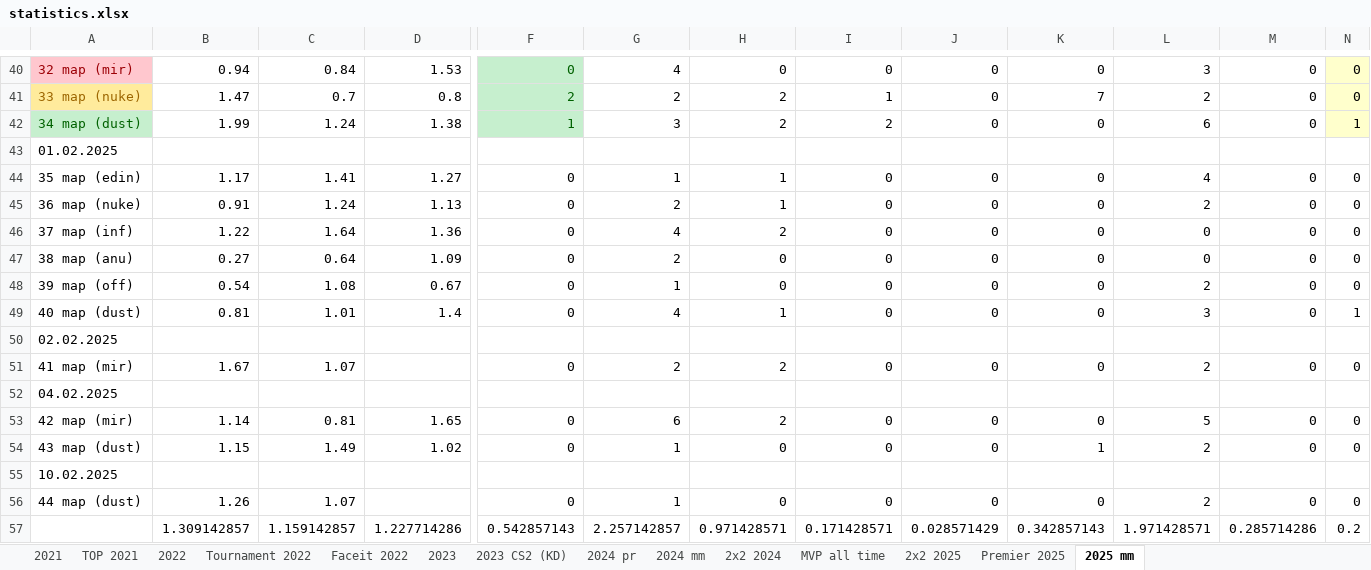
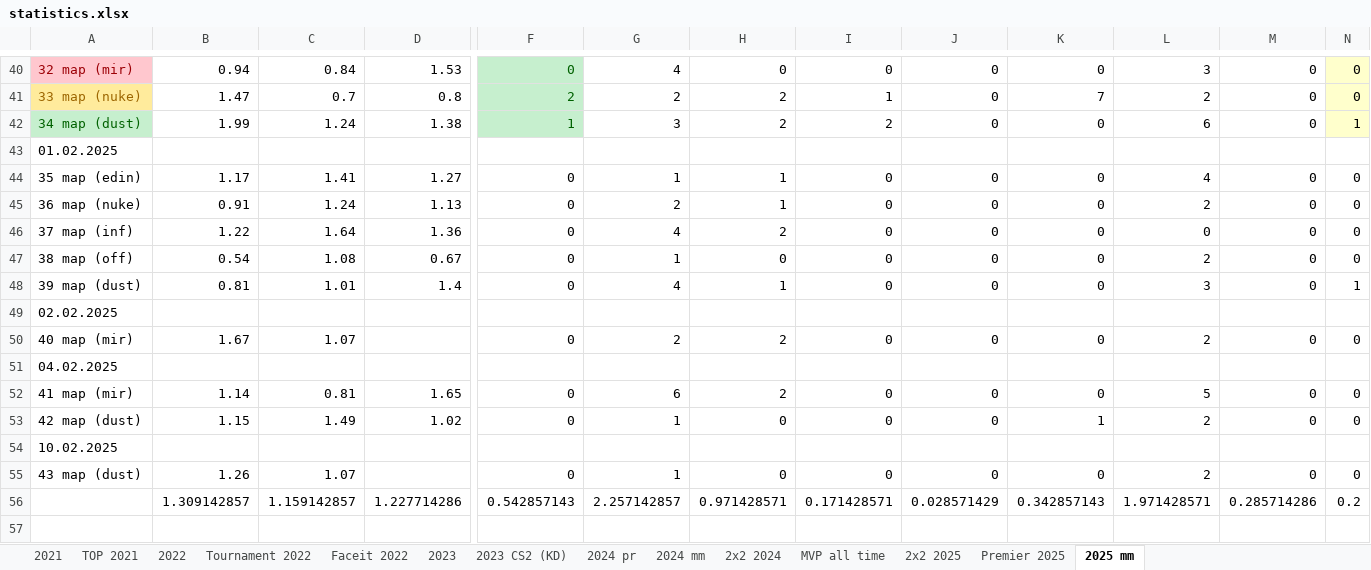
Before and after one commit to Geraque/stats-bot_v2, an Excel workbook: stats-bot_v2-app/src/main/resources/statistics.xlsx, sheet 2025 mm, drawn as a sheet; only a part is shown, gaps mark what is left out; values as stored, in another font and other column widths than the file's, no borders; removed rows and columns are numbered as before the commit, all else as after; rows hold the shown columns only; the diff names each change by its address in the sheet, - before the commit and + after, or states it on an @@ line.

```diff
--- a/stats-bot_v2-app/src/main/resources/statistics.xlsx (sheet 2025 mm)
+++ b/stats-bot_v2-app/src/main/resources/statistics.xlsx (sheet 2025 mm)
-row 47: 38 map (anu) | 0.27 | 0.64 | 1.09 | 0 | 2 | 0 | 0 | 0 | 0 | 0 | 0 | 0
-A47: 39 map (off)
+A47: 38 map (off)
-A48: 40 map (dust)
+A48: 39 map (dust)
-A50: 41 map (mir)
+A50: 40 map (mir)
-A52: 42 map (mir)
+A52: 41 map (mir)
-A53: 43 map (dust)
+A53: 42 map (dust)
-A55: 44 map (dust)
+A55: 43 map (dust)
```
Also changed, not shown: sheet Premier 2025, 2 other files.
